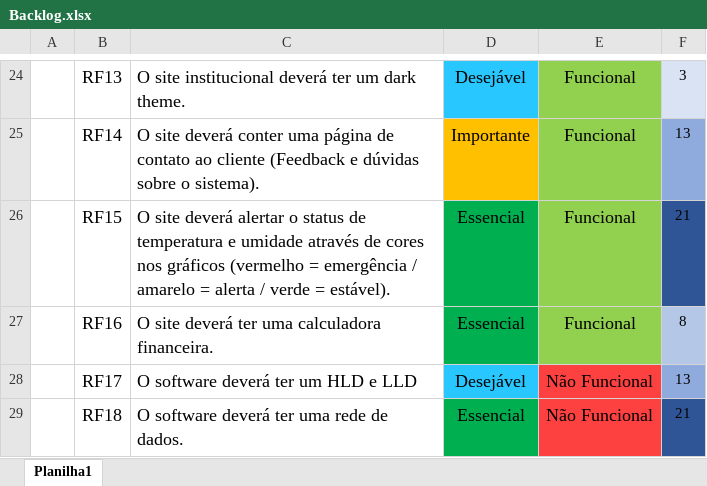
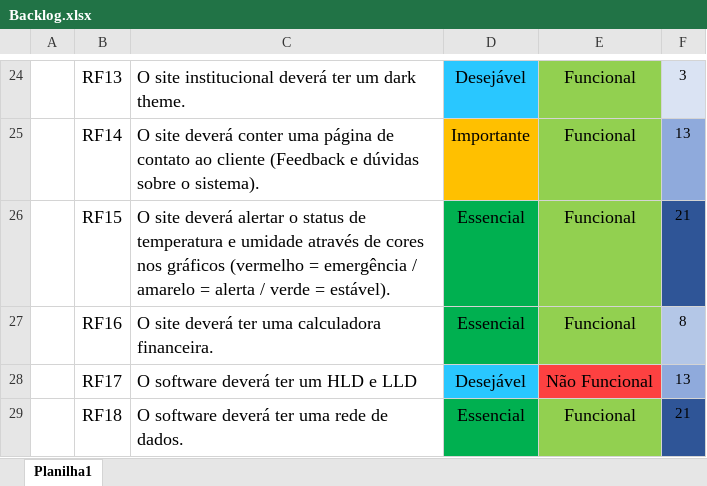
Before and after one commit to Biotec-Sprint02/Projeto-PI, an Excel workbook: Tecnologia da Informação/Backlog.xlsx, sheet Planilha1, drawn as a sheet; only a part is shown, gaps mark what is left out; values as stored, in another font and other column widths than the file's, no borders; the diff names each change by its address in the sheet, - before the commit and + after, or states it on an @@ line.

```diff
--- a/Tecnologia da Informação/Backlog.xlsx (sheet Planilha1)
+++ b/Tecnologia da Informação/Backlog.xlsx (sheet Planilha1)
-E29: Não Funcional
+E29: Funcional
-E29 fill: #FD4141
+E29 fill: #92D050
```
Also changed, not shown: 2 other files.
